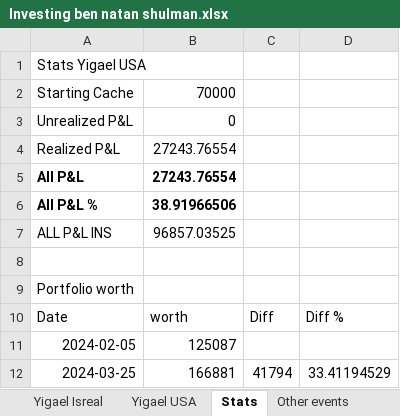
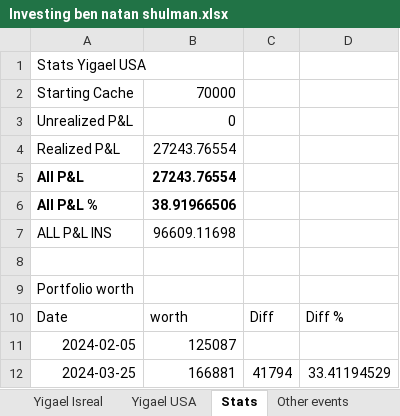
Before and after one commit to Yigaelb/dividends, an Excel workbook: Investing ben natan shulman.xlsx, sheet Stats, drawn as a sheet; values as stored, in another font and other column widths than the file's, no borders; the diff names each change by its address in the sheet, - before the commit and + after, or states it on an @@ line.

```diff
--- a/Investing ben natan shulman.xlsx (sheet Stats)
+++ b/Investing ben natan shulman.xlsx (sheet Stats)
-B7: 96857.03525
+B7: 96609.11698
```
Also changed, not shown: sheet Yigael Isreal, sheet Yigael USA, 4 other files.
